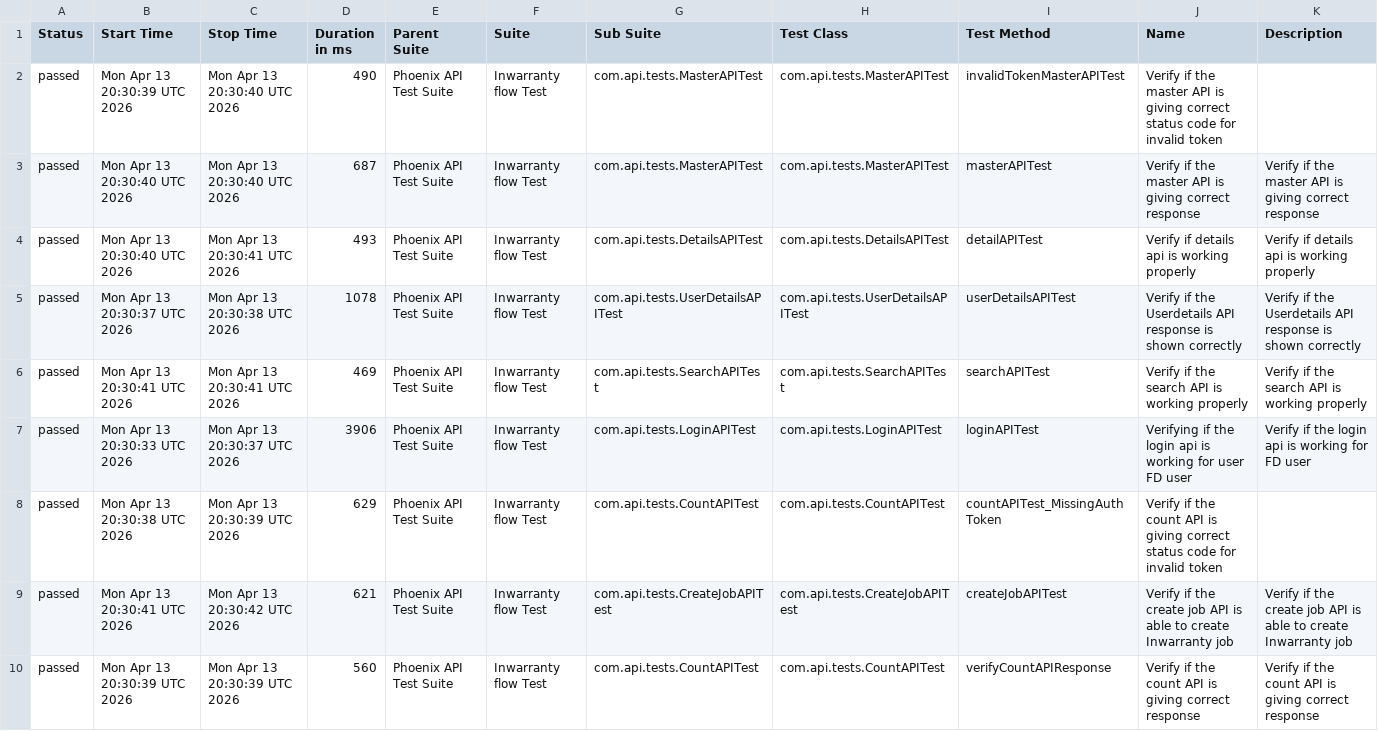
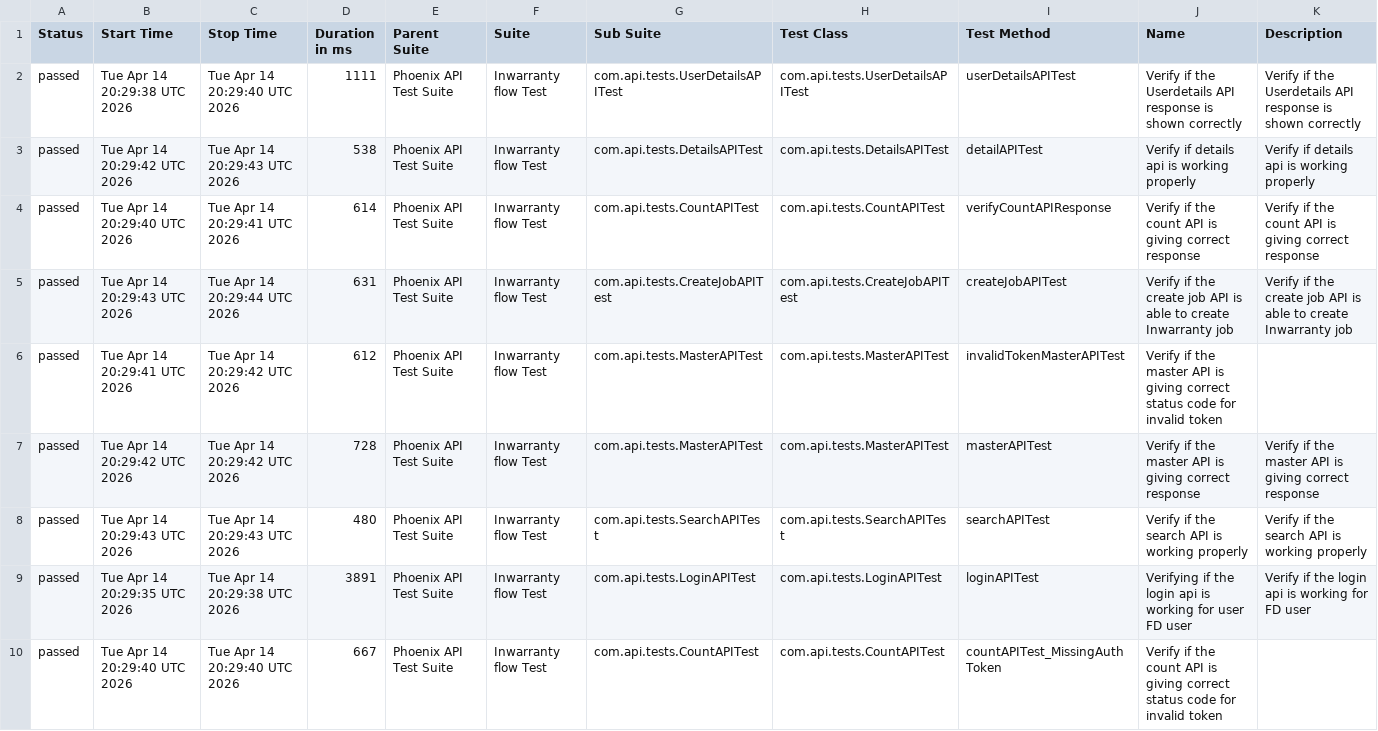
Before and after one commit to srinivaskinik/AutomationFramework-Phoenix-RestAssured, a CSV file: data/suites.csv, drawn as a sheet.

```diff
--- a/data/suites.csv
+++ b/data/suites.csv
@@ -1,10 +1,10 @@
 "Status","Start Time","Stop Time","Duration in ms","Parent Suite","Suite","Sub Suite","Test Class","Test Method","Name","Description"
-"passed","Mon Apr 13 20:30:39 UTC 2026","Mon Apr 13 20:30:40 UTC 2026","490","Phoenix API Test Suite","Inwarranty flow Test","com.api.tests.MasterAPITest","com.api.tests.MasterAPITest","invalidTokenMasterAPITest","Verify if the master API is giving correct status code for invalid token",""
-"passed","Mon Apr 13 20:30:40 UTC 2026","Mon Apr 13 20:30:40 UTC 2026","687","Phoenix API Test Suite","Inwarranty flow Test","com.api.tests.MasterAPITest","com.api.tests.MasterAPITest","masterAPITest","Verify if the master API is giving correct response","Verify if the master API is giving correct response"
-"passed","Mon Apr 13 20:30:40 UTC 2026","Mon Apr 13 20:30:41 UTC 2026","493","Phoenix API Test Suite","Inwarranty flow Test","com.api.tests.DetailsAPITest","com.api.tests.DetailsAPITest","detailAPITest","Verify if details api is working properly","Verify if details api is working properly"
-"passed","Mon Apr 13 20:30:37 UTC 2026","Mon Apr 13 20:30:38 UTC 2026","1078","Phoenix API Test Suite","Inwarranty flow Test","com.api.tests.UserDetailsAPITest","com.api.tests.UserDetailsAPITest","userDetailsAPITest","Verify if the Userdetails API response is shown correctly","Verify if the Userdetails API response is shown correctly"
-"passed","Mon Apr 13 20:30:41 UTC 2026","Mon Apr 13 20:30:41 UTC 2026","469","Phoenix API Test Suite","Inwarranty flow Test","com.api.tests.SearchAPITest","com.api.tests.SearchAPITest","searchAPITest","Verify if the search API is working properly","Verify if the search API is working properly"
-"passed","Mon Apr 13 20:30:33 UTC 2026","Mon Apr 13 20:30:37 UTC 2026","3906","Phoenix API Test Suite","Inwarranty flow Test","com.api.tests.LoginAPITest","com.api.tests.LoginAPITest","loginAPITest","Verifying if the login api is working for user FD user","Verify if the login api is working for FD user"
-"passed","Mon Apr 13 20:30:38 UTC 2026","Mon Apr 13 20:30:39 UTC 2026","629","Phoenix API Test Suite","Inwarranty flow Test","com.api.tests.CountAPITest","com.api.tests.CountAPITest","countAPITest_MissingAuthToken","Verify if the count API is giving correct status code for invalid token",""
-"passed","Mon Apr 13 20:30:41 UTC 2026","Mon Apr 13 20:30:42 UTC 2026","621","Phoenix API Test Suite","Inwarranty flow Test","com.api.tests.CreateJobAPITest","com.api.tests.CreateJobAPITest","createJobAPITest","Verify if the create job API is able to create Inwarranty job","Verify if the create job API is able to create Inwarranty job"
-"passed","Mon Apr 13 20:30:39 UTC 2026","Mon Apr 13 20:30:39 UTC 2026","560","Phoenix API Test Suite","Inwarranty flow Test","com.api.tests.CountAPITest","com.api.tests.CountAPITest","verifyCountAPIResponse","Verify if the count API is giving correct response","Verify if the count API is giving correct response"
+"passed","Tue Apr 14 20:29:38 UTC 2026","Tue Apr 14 20:29:40 UTC 2026","1111","Phoenix API Test Suite","Inwarranty flow Test","com.api.tests.UserDetailsAPITest","com.api.tests.UserDetailsAPITest","userDetailsAPITest","Verify if the Userdetails API response is shown correctly","Verify if the Userdetails API response is shown correctly"
+"passed","Tue Apr 14 20:29:42 UTC 2026","Tue Apr 14 20:29:43 UTC 2026","538","Phoenix API Test Suite","Inwarranty flow Test","com.api.tests.DetailsAPITest","com.api.tests.DetailsAPITest","detailAPITest","Verify if details api is working properly","Verify if details api is working properly"
+"passed","Tue Apr 14 20:29:40 UTC 2026","Tue Apr 14 20:29:41 UTC 2026","614","Phoenix API Test Suite","Inwarranty flow Test","com.api.tests.CountAPITest","com.api.tests.CountAPITest","verifyCountAPIResponse","Verify if the count API is giving correct response","Verify if the count API is giving correct response"
+"passed","Tue Apr 14 20:29:43 UTC 2026","Tue Apr 14 20:29:44 UTC 2026","631","Phoenix API Test Suite","Inwarranty flow Test","com.api.tests.CreateJobAPITest","com.api.tests.CreateJobAPITest","createJobAPITest","Verify if the create job API is able to create Inwarranty job","Verify if the create job API is able to create Inwarranty job"
+"passed","Tue Apr 14 20:29:41 UTC 2026","Tue Apr 14 20:29:42 UTC 2026","612","Phoenix API Test Suite","Inwarranty flow Test","com.api.tests.MasterAPITest","com.api.tests.MasterAPITest","invalidTokenMasterAPITest","Verify if the master API is giving correct status code for invalid token",""
+"passed","Tue Apr 14 20:29:42 UTC 2026","Tue Apr 14 20:29:42 UTC 2026","728","Phoenix API Test Suite","Inwarranty flow Test","com.api.tests.MasterAPITest","com.api.tests.MasterAPITest","masterAPITest","Verify if the master API is giving correct response","Verify if the master API is giving correct response"
+"passed","Tue Apr 14 20:29:43 UTC 2026","Tue Apr 14 20:29:43 UTC 2026","480","Phoenix API Test Suite","Inwarranty flow Test","com.api.tests.SearchAPITest","com.api.tests.SearchAPITest","searchAPITest","Verify if the search API is working properly","Verify if the search API is working properly"
+"passed","Tue Apr 14 20:29:35 UTC 2026","Tue Apr 14 20:29:38 UTC 2026","3891","Phoenix API Test Suite","Inwarranty flow Test","com.api.tests.LoginAPITest","com.api.tests.LoginAPITest","loginAPITest","Verifying if the login api is working for user FD user","Verify if the login api is working for FD user"
+"passed","Tue Apr 14 20:29:40 UTC 2026","Tue Apr 14 20:29:40 UTC 2026","667","Phoenix API Test Suite","Inwarranty flow Test","com.api.tests.CountAPITest","com.api.tests.CountAPITest","countAPITest_MissingAuthToken","Verify if the count API is giving correct status code for invalid token",""
```
Also changed, not shown: data/behaviors.csv, 56 other files.
